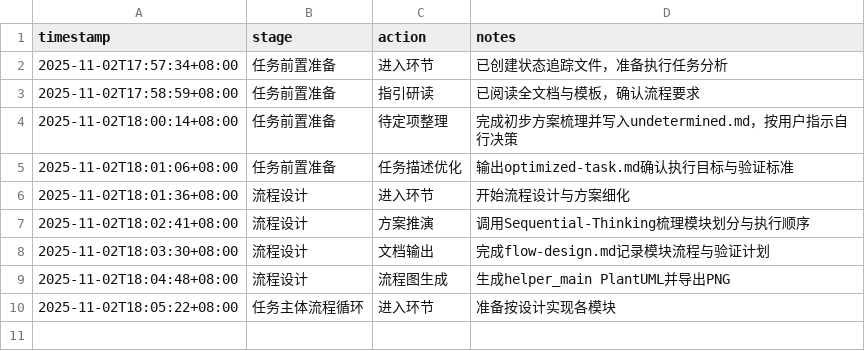
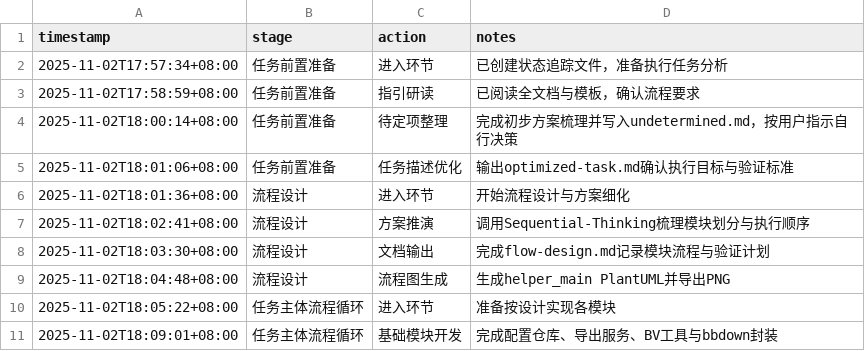
Before and after one commit to sayurinana/auto_download_favlist, a CSV file: ai-agent-output/2025-11-02T17-57-10_UTC+8_收藏夹助手增强版/AI-AGENT_working-status.csv, drawn as a sheet; the diff names each change by its address in the sheet, - before the commit and + after, or states it on an @@ line.

```diff
--- a/ai-agent-output/2025-11-02T17-57-10_UTC+8_收藏夹助手增强版/AI-AGENT_working-status.csv
+++ b/ai-agent-output/2025-11-02T17-57-10_UTC+8_收藏夹助手增强版/AI-AGENT_working-status.csv
+row 11: 2025-11-02T18:09:01+08:00 | 任务主体流程循环 | 基础模块开发 | 完成配置仓库、导出服务、BV工具与bbdown封装
```
Also changed, not shown: 5 other files.
